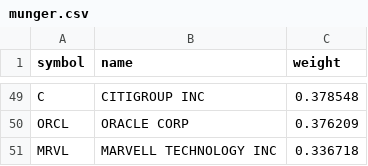
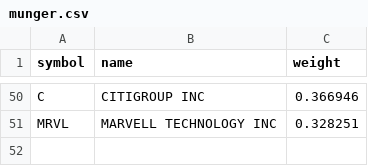
Before and after one commit to zacseidel/momentum, a CSV file: data/universe/munger.csv, drawn as a sheet; only a part is shown, gaps mark what is left out; removed rows and columns are numbered as before the commit, all else as after; the diff covers the shown part only; the diff names each change by its address in the sheet, - before the commit and + after, or states it on an @@ line.

```diff
--- a/data/universe/munger.csv
+++ b/data/universe/munger.csv
-C50 (weight): 0.378548
+C50 (weight): 0.366946
-row 50: ORCL | ORACLE CORP | 0.376209
-C51 (weight): 0.336718
+C51 (weight): 0.328251
```
Also changed, not shown: 15 added rows, 14 removed rows and 33 edited cells elsewhere in this file, data/option_log.csv, data/trade_log.csv, 8 other files.
